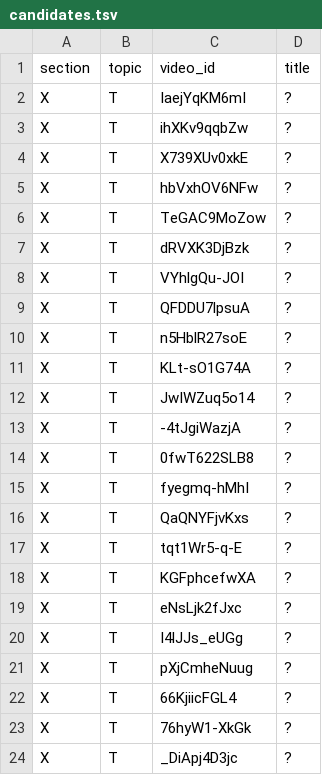
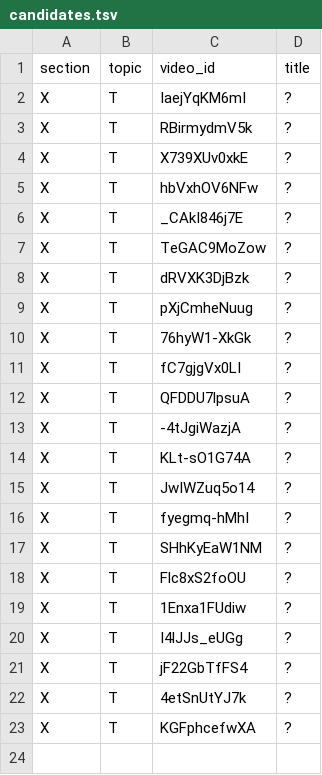
Before and after one commit to botanikjon-droid/dual-sub-replay, a TSV file: tools/catalog/candidates.tsv, drawn as a sheet.

```diff
--- a/tools/catalog/candidates.tsv
+++ b/tools/catalog/candidates.tsv
@@ -2,23 +2,22 @@ section	topic	video_id	title
 X	T	IaejYqKM6mI	?
-X	T	ihXKv9qqbZw	?
+X	T	RBirmydmV5k	?
 X	T	X739XUv0xkE	?
 X	T	hbVxhOV6NFw	?
+X	T	_CAkI846j7E	?
 X	T	TeGAC9MoZow	?
 X	T	dRVXK3DjBzk	?
-X	T	VYhlgQu-JOI	?
+X	T	pXjCmheNuug	?
+X	T	76hyW1-XkGk	?
+X	T	fC7gjgVx0LI	?
 X	T	QFDDU7lpsuA	?
-X	T	n5HblR27soE	?
+X	T	-4tJgiWazjA	?
 X	T	KLt-sO1G74A	?
 X	T	JwIWZuq5o14	?
-X	T	-4tJgiWazjA	?
-X	T	0fwT622SLB8	?
 X	T	fyegmq-hMhI	?
-X	T	QaQNYFjvKxs	?
-X	T	tqt1Wr5-q-E	?
+X	T	SHhKyEaW1NM	?
+X	T	Flc8xS2foOU	?
+X	T	1Enxa1FUdiw	?
+X	T	I4lJJs_eUGg	?
+X	T	jF22GbTfFS4	?
+X	T	4etSnUtYJ7k	?
 X	T	KGFphcefwXA	?
-X	T	eNsLjk2fJxc	?
-X	T	I4lJJs_eUGg	?
-X	T	pXjCmheNuug	?
-X	T	66KjiicFGL4	?
-X	T	76hyW1-XkGk	?
-X	T	_DiApj4D3jc	?
```
